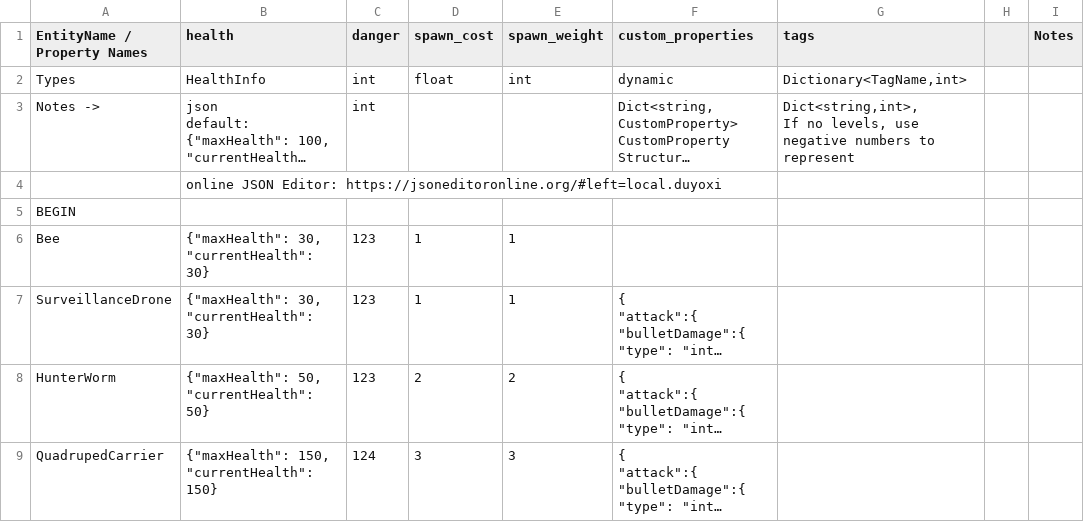
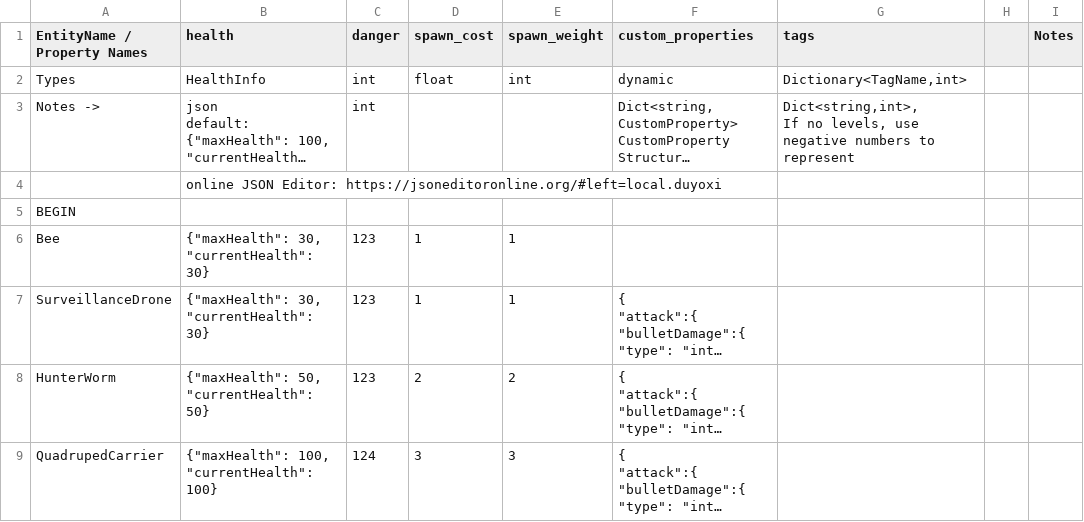
Before and after one commit to cty288/Capstone, a CSV file: Assets/Resources/data_enemies.csv, drawn as a sheet; long unchanged cells end in …; the diff names each change by its address in the sheet, - before the commit and + after, or states it on an @@ line.

```diff
--- a/Assets/Resources/data_enemies.csv
+++ b/Assets/Resources/data_enemies.csv
-B9 (health): {"maxHealth": 150, "currentHealth": 150}
+B9 (health): {"maxHealth": 100, "currentHealth": 100}
```
Also changed, not shown: 2 other files.
